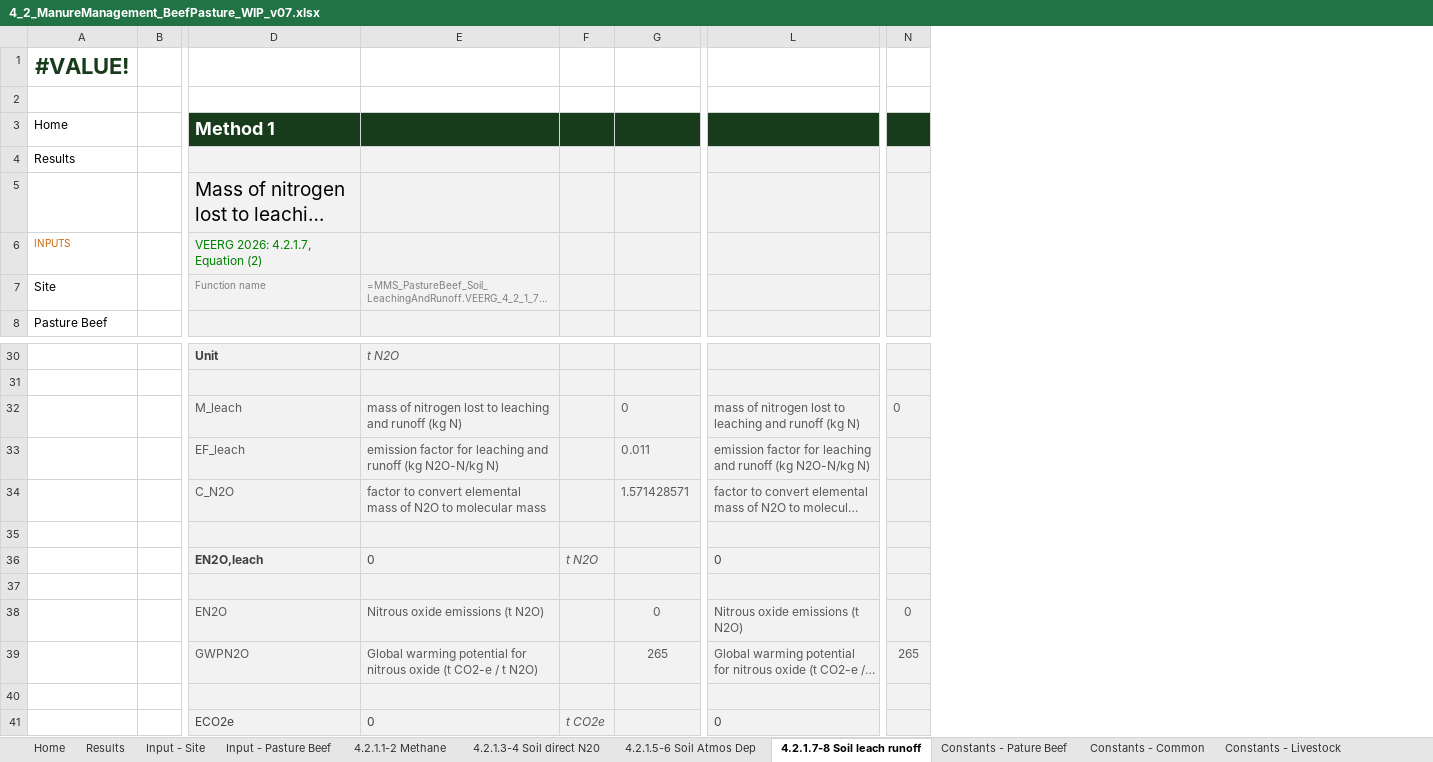
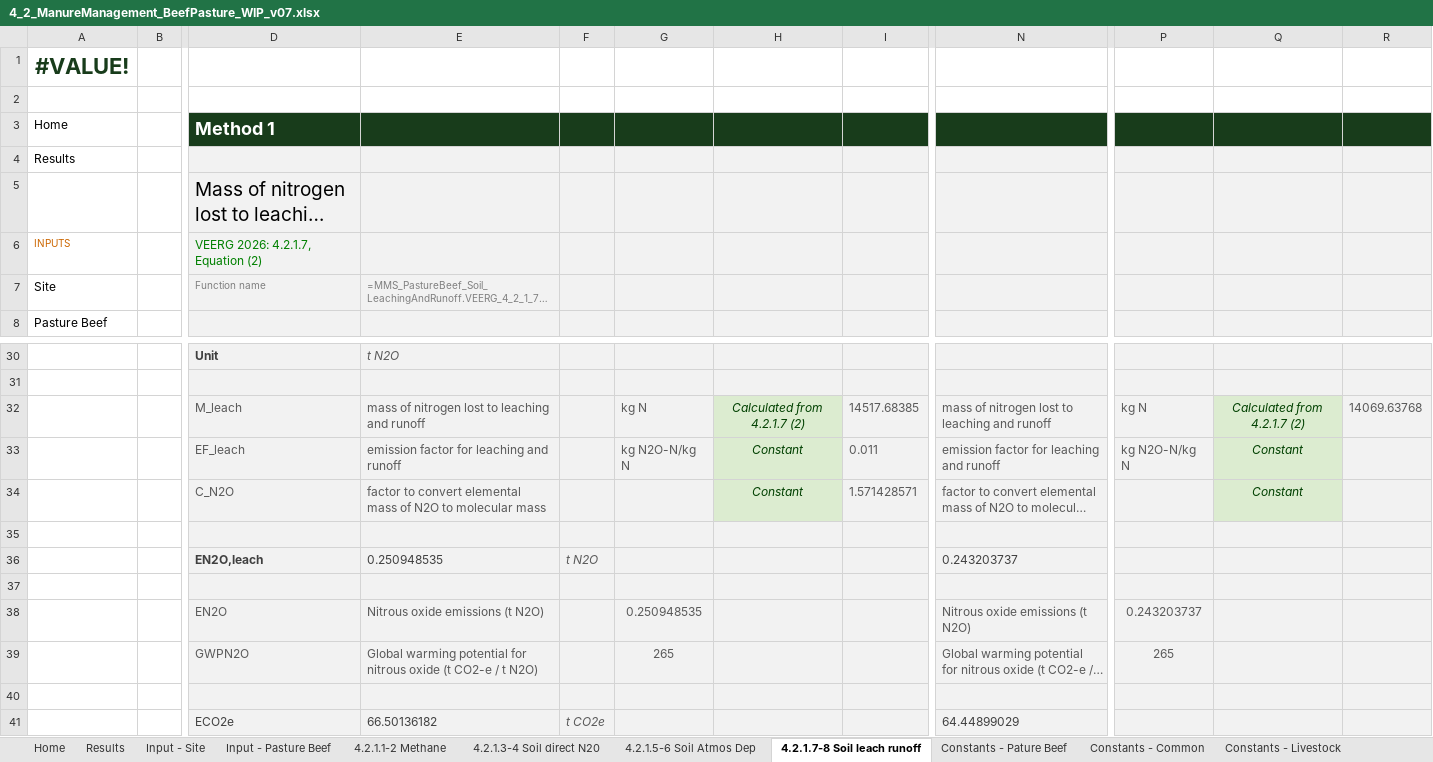
Before and after one commit to mrpaulkotz/GAF-VEERG-Functions, an Excel workbook: Excel/4_2_ManureManagement_BeefPasture_WIP_v07.xlsx, sheet 4.2.1.7-8 Soil leach runoff, drawn as a sheet; only a part is shown, gaps mark what is left out; long unchanged cells end in …; values as stored, in another font and other column widths than the file's, no borders; charts and pictures not drawn; removed rows and columns are numbered as before the commit, all else as after; the diff covers the shown part only; the diff names each change by its address in the sheet, - before the commit and + after, or states it on an @@ line.

```diff
--- a/Excel/4_2_ManureManagement_BeefPasture_WIP_v07.xlsx (sheet 4.2.1.7-8 Soil leach runoff)
+++ b/Excel/4_2_ManureManagement_BeefPasture_WIP_v07.xlsx (sheet 4.2.1.7-8 Soil leach runoff)
+column G, rows 32-39: kg N | kg N2O-N/kg N |  |  |  |  | 0.250948535 | 265
+column H, rows 32-34: Calculated from 4.2.1.7 (2) | Constant | Constant
-column N, rows 32-39: 0 |  |  |  |  |  | 0 | 265
+column P, rows 32-39: kg N | kg N2O-N/kg N |  |  |  |  | 0.243203737 | 265
+column Q, rows 32-34: Calculated from 4.2.1.7 (2) | Constant | Constant
+column R, row 32: 14069.63768
-E32: …and runoff (kg N)
+E32: …and runoff
-I32: 0
+I32: 14517.68385
-N32: …and runoff (kg N)
+N32: …and runoff
-E33: …and runoff (kg N2O-N/kg N)
+E33: …and runoff
-N33: …and runoff (kg N2O-N/kg N)
+N33: …and runoff
-E36: 0
+E36: 0.250948535
-N36: 0
+N36: 0.243203737
-I38: 0
+I38: (empty)
-I39: 265
+I39: (empty)
-E41: 0
+E41: 66.50136182
-N41: 0
+N41: 64.44899029
```
Also changed, not shown: 7 edited cells and cell formats elsewhere in this sheet, sheet 4.2.1.1-2 Methane, sheet 4.2.1.3-4 Soil direct N20, sheet 4.2.1.5-6 Soil Atmos Dep, sheet Input - Pasture Beef, sheet Results, formulas that keep their value, Excel/3_2_Enteric_BeefPasture_WIP_v02.xlsx, 15 other files.
